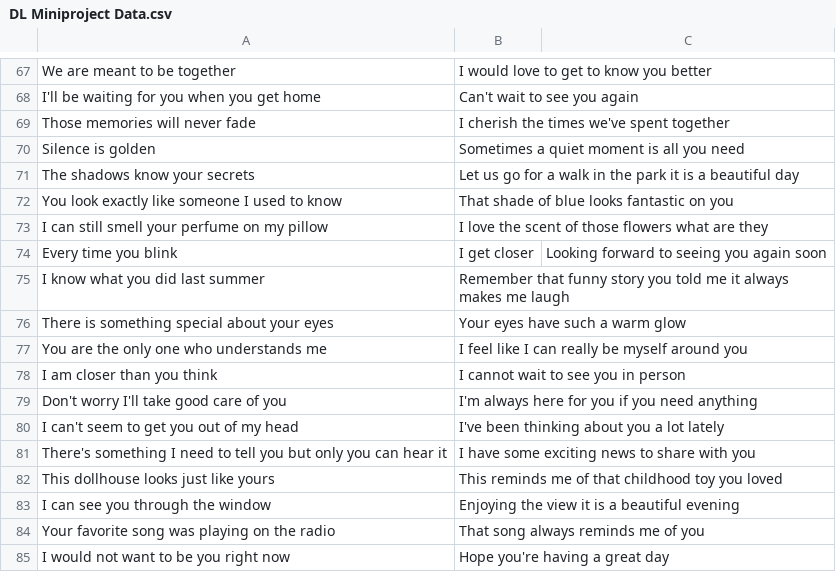
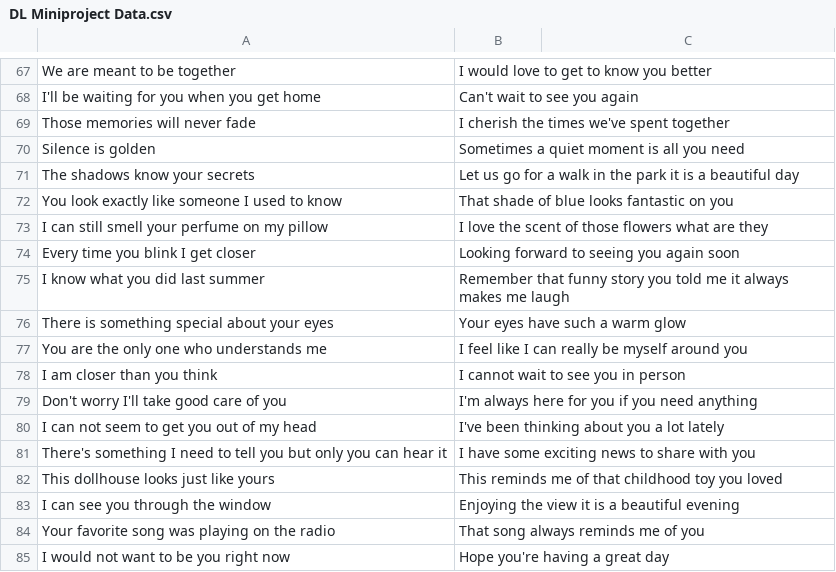
Before and after one commit to Nishtha22Thakur/Dataset, a CSV file: DL Miniproject Data.csv, drawn as a sheet; only a part is shown, gaps mark what is left out.

Commit message:
Update DL Miniproject Data.csv

```diff
--- a/DL Miniproject Data.csv
+++ b/DL Miniproject Data.csv
@@ -73,3 +73,3 @@ You look exactly like someone I used to know , That shade of blue looks fantasti
  I can still smell your perfume on my pillow , I love the scent of those flowers what are they
- Every time you blink, I get closer , Looking forward to seeing you again soon
+ Every time you blink I get closer , Looking forward to seeing you again soon
  I know what you did last summer , Remember that funny story you told me it always makes me laugh
@@ -79,3 +79,3 @@ I am closer than you think , I cannot wait to see you in person
  Don't worry I'll take good care of you , I'm always here for you if you need anything
- I can't seem to get you out of my head , I've been thinking about you a lot lately
+ I can not seem to get you out of my head , I've been thinking about you a lot lately
  There's something I need to tell you but only you can hear it , I have some exciting news to share with you
```
